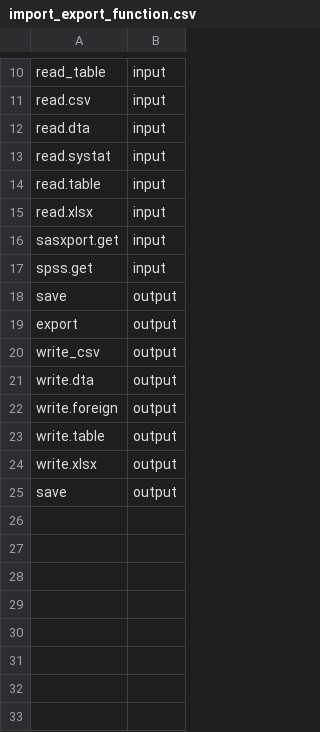
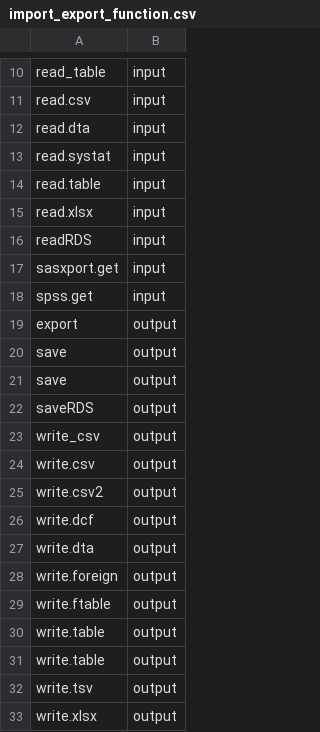
Before and after one commit to gshotwell/easyMake, a CSV file: data_raw/import_export_function.csv, drawn as a sheet; only a part is shown, gaps mark what is left out.

```diff
--- a/data_raw/import_export_function.csv
+++ b/data_raw/import_export_function.csv
@@ -15,11 +15,19 @@ read.table,input
 read.xlsx,input
+readRDS,input
 sasxport.get,input
 spss.get,input
+export,output
 save,output
-export,output
+save,output
+saveRDS,output
 write_csv,output
+write.csv,output
+write.csv2,output
+write.dcf,output
 write.dta,output
 write.foreign,output
+write.ftable,output
 write.table,output
+write.table,output
+write.tsv,output
 write.xlsx,output
-save,output
```
Also changed, not shown: 18 other files.
